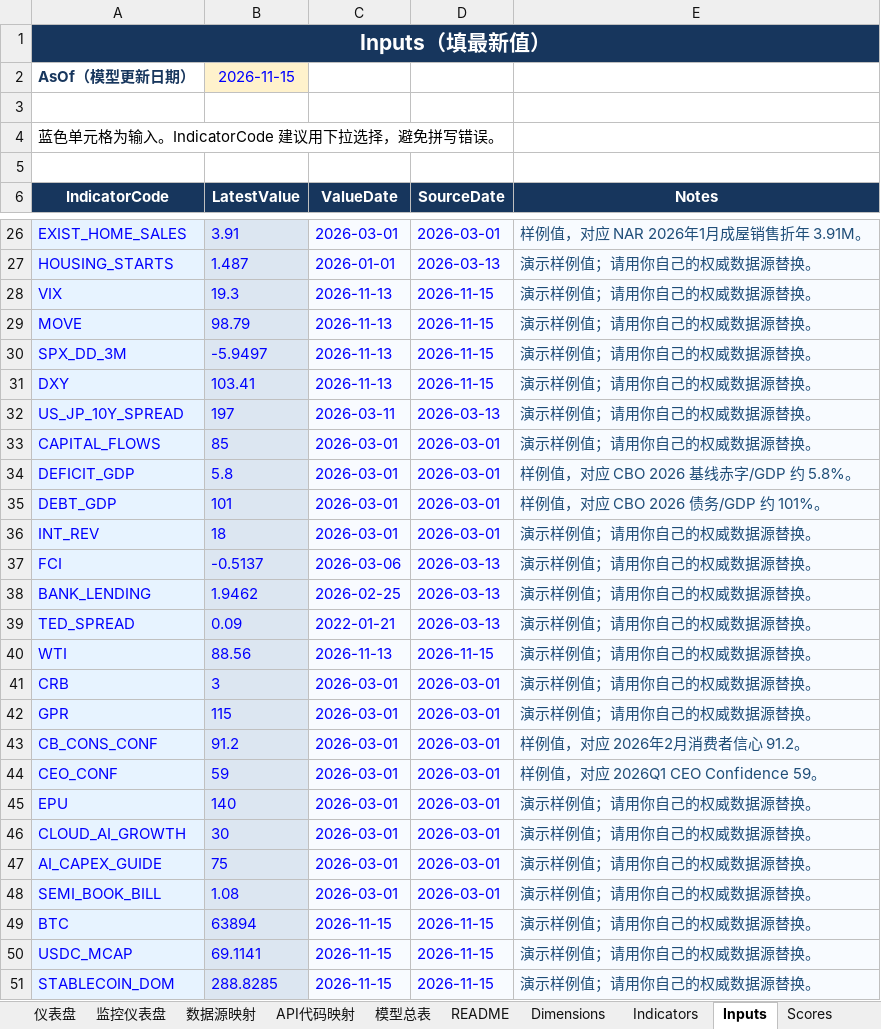
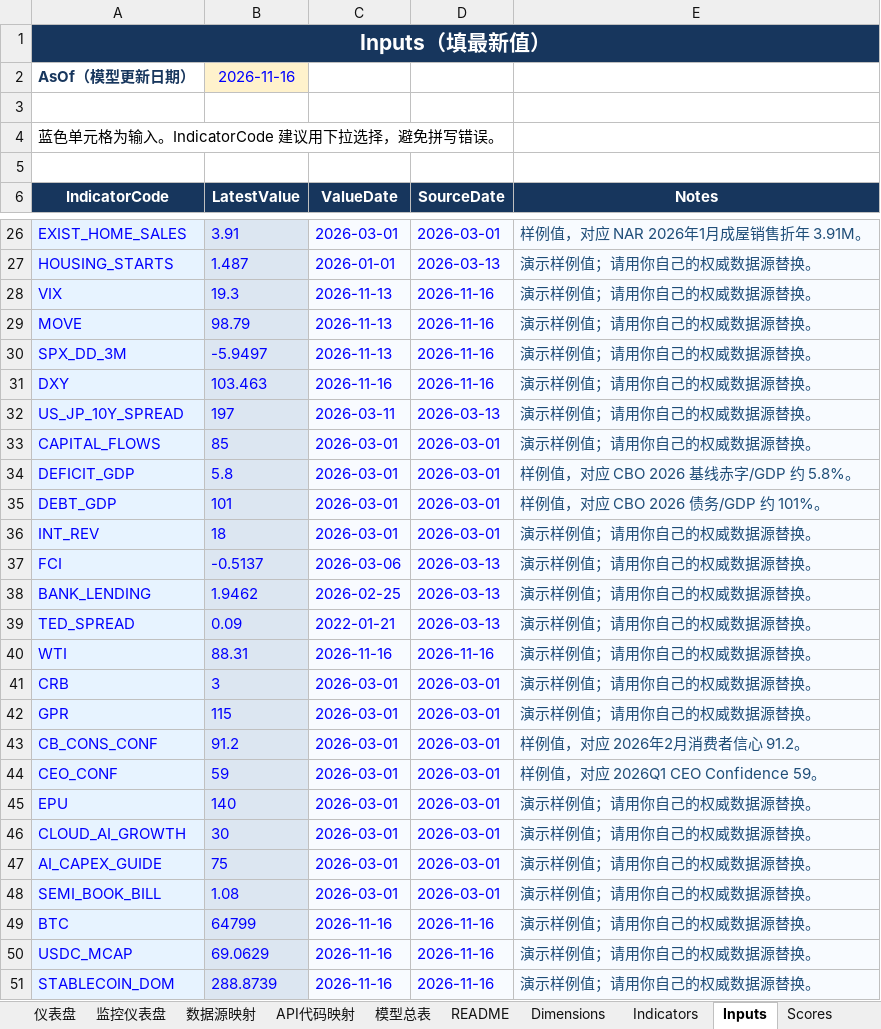
Before and after one commit to Joeyxia/MacoEcoReport, an Excel workbook: model.xlsx, sheet Inputs, drawn as a sheet; only a part is shown, gaps mark what is left out; values as stored, in another font and other column widths than the file's, no borders; the diff names each change by its address in the sheet, - before the commit and + after, or states it on an @@ line.

```diff
--- a/model.xlsx (sheet Inputs)
+++ b/model.xlsx (sheet Inputs)
-B2 (LatestValue): 2026-11-15
+B2 (LatestValue): 2026-11-16
-D28:D31 (SourceDate): 2026-11-15
+D28:D31 (SourceDate): 2026-11-16
-B31 (LatestValue): 103.41
+B31 (LatestValue): 103.463
-C31 (ValueDate): 2026-11-13
+C31 (ValueDate): 2026-11-16
-B40 (LatestValue): 88.56
+B40 (LatestValue): 88.31
-C40 (ValueDate): 2026-11-13
+C40 (ValueDate): 2026-11-16
-D40 (SourceDate): 2026-11-15
+D40 (SourceDate): 2026-11-16
-B49 (LatestValue): 63894
+B49 (LatestValue): 64799
-C49:C51 (ValueDate): 2026-11-15
+C49:C51 (ValueDate): 2026-11-16
-D49:D51 (SourceDate): 2026-11-15
+D49:D51 (SourceDate): 2026-11-16
-B50 (LatestValue): 69.1141
+B50 (LatestValue): 69.0629
-B51 (LatestValue): 288.8285
+B51 (LatestValue): 288.8739
```
Also changed, not shown: 1 other file.
